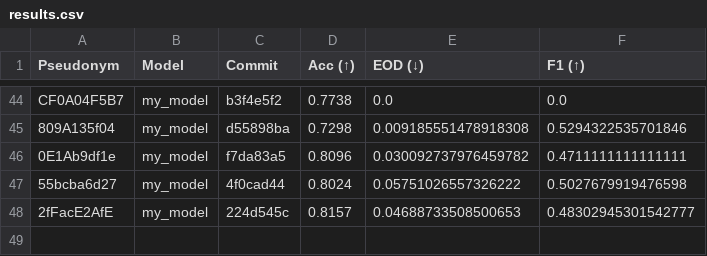
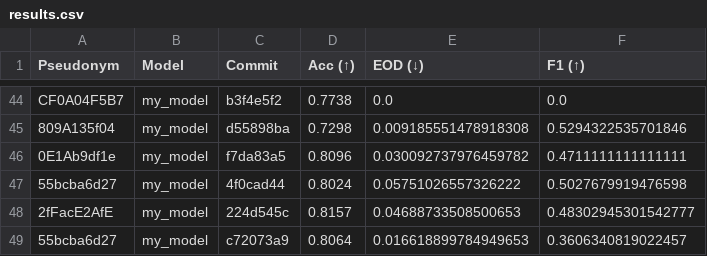
Before and after one commit to cs349s26/leaderboard-hw3, a CSV file: results.csv, drawn as a sheet; only a part is shown, gaps mark what is left out.

```diff
--- a/results.csv
+++ b/results.csv
@@ -48 +48,2 @@ CF0A04F5B7,my_model,b3f4e5f2,0.7738,0.0,0.0
 2fFacE2AfE,my_model,224d545c,0.8157,0.04688733508500653,0.48302945301542777
+55bcba6d27,my_model,c72073a9,0.8064,0.016618899784949653,0.3606340819022457
```
Also changed, not shown: 1 other file.
